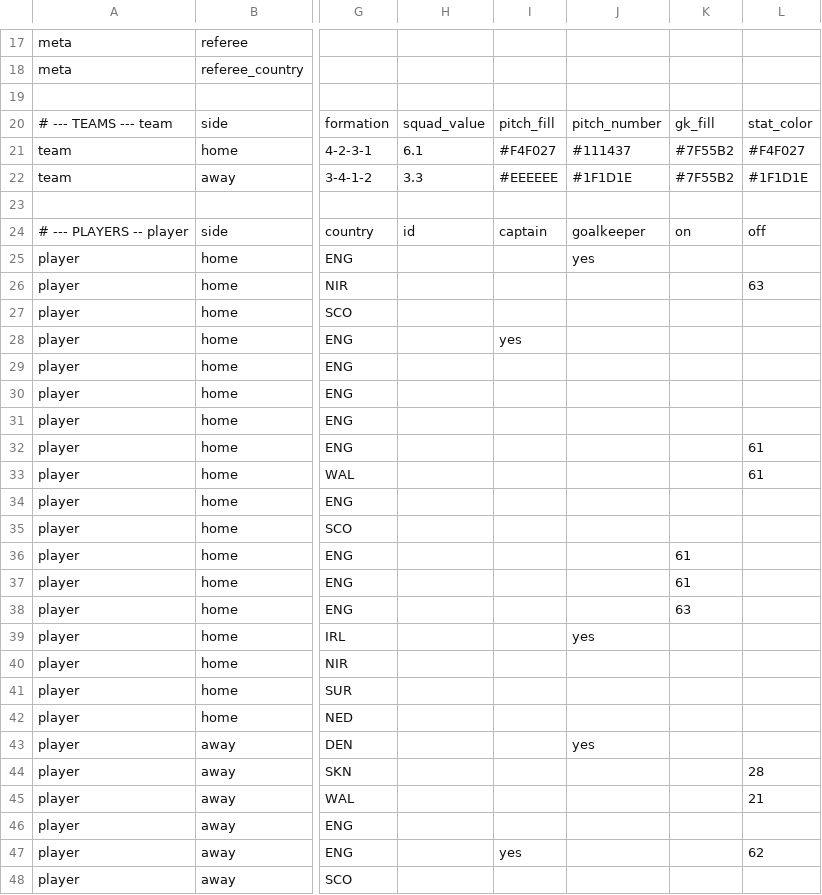
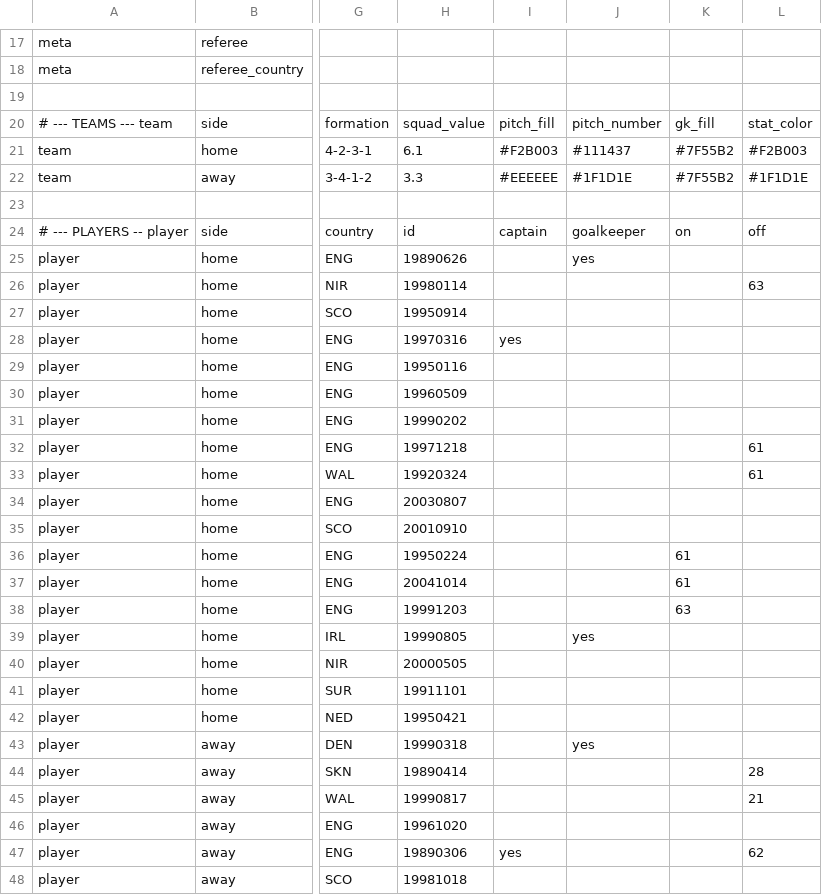
Before and after one commit to XuhuiJin1215/Matchday, a CSV file: data/M049.csv, drawn as a sheet; only a part is shown, gaps mark what is left out; the diff covers the shown part only; the diff names each change by its address in the sheet, - before the commit and + after, or states it on an @@ line.

```diff
--- a/data/M049.csv
+++ b/data/M049.csv
-I21: #F4F027
+I21: #F2B003
-L21: #F4F027
+L21: #F2B003
-H25: (empty)
+H25: 19890626
-H26: (empty)
+H26: 19980114
-H27: (empty)
+H27: 19950914
-H28: (empty)
+H28: 19970316
-H29: (empty)
+H29: 19950116
-H30: (empty)
+H30: 19960509
-H31: (empty)
+H31: 19990202
-H32: (empty)
+H32: 19971218
-H33: (empty)
+H33: 19920324
-H34: (empty)
+H34: 20030807
-H35: (empty)
+H35: 20010910
-H36: (empty)
+H36: 19950224
-H37: (empty)
+H37: 20041014
-H38: (empty)
+H38: 19991203
-H39: (empty)
+H39: 19990805
-H40: (empty)
+H40: 20000505
-H41: (empty)
+H41: 19911101
-H42: (empty)
+H42: 19950421
-H43: (empty)
+H43: 19990318
-H44: (empty)
+H44: 19890414
-H45: (empty)
+H45: 19990817
-H46: (empty)
+H46: 19961020
-H47: (empty)
+H47: 19890306
-H48: (empty)
+H48: 19981018
```
Also changed, not shown: 14 edited cells elsewhere in this file, data/index.csv, 1 other file.
